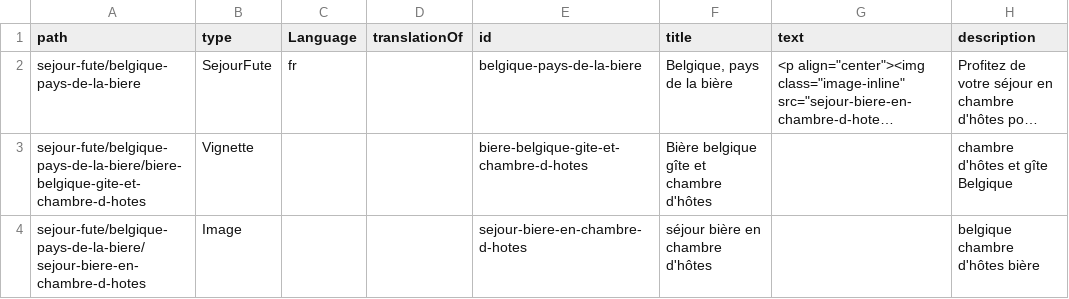
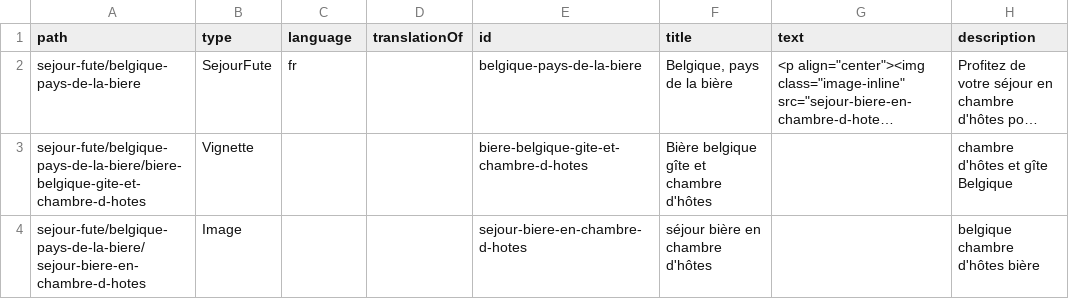
Before and after one commit to gitesdewallonie/gites.imports, a CSV file: gites/imports/import/sejourfute.csv, drawn as a sheet; only a part is shown; long unchanged cells end in …; the diff names each change by its address in the sheet, - before the commit and + after, or states it on an @@ line.

Commit message:
add implementation for importing idee sejour & sejour fute + tests

```diff
--- a/gites/imports/import/sejourfute.csv
+++ b/gites/imports/import/sejourfute.csv
-C1: Language
+C1: language
```
Also changed, not shown: 7 other files.
